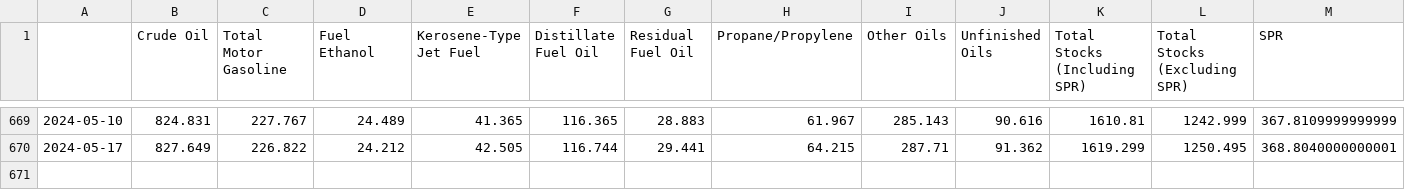
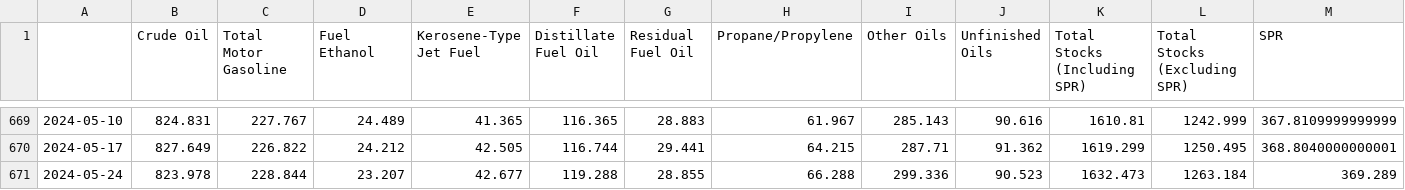
Before and after one commit to kinghfs/eia-webapp-docker, a CSV file: reports.csv, drawn as a sheet; only a part is shown, gaps mark what is left out; rows hold the shown columns only; the diff names each change by its address in the sheet, - before the commit and + after, or states it on an @@ line.

```diff
--- a/reports.csv
+++ b/reports.csv
+row 671: 2024-05-24 | 823.978 | 228.844 | 23.207 | 42.677 | 119.288 | 28.855 | 66.288 | 299.336 | 90.523 | 1632.473 | 1263.184 | 369.289
```
Also changed, not shown: 7 other files.
